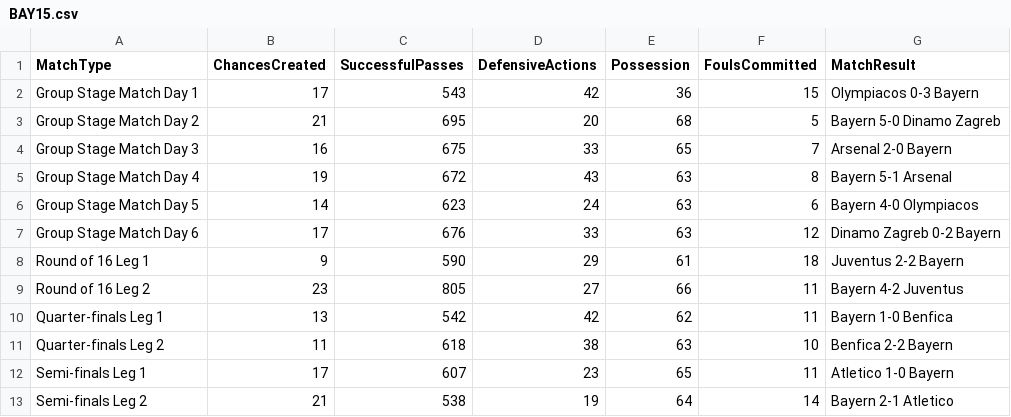
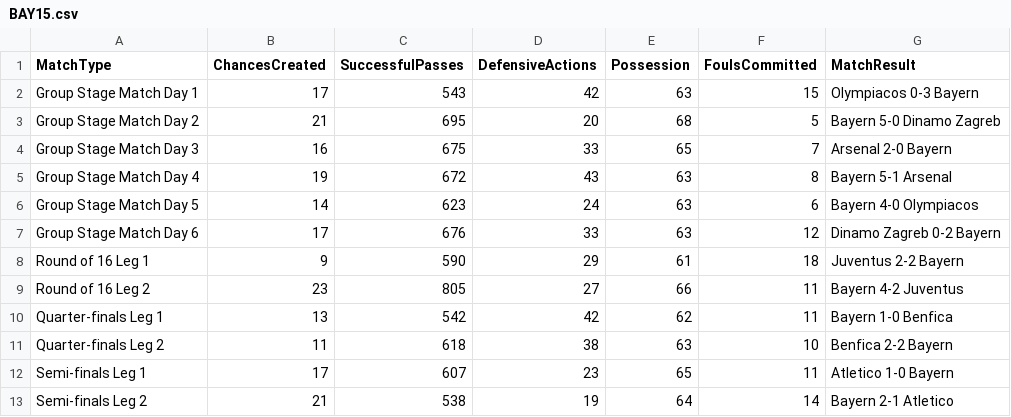
Before and after one commit to texzhichen/texzhichen.github.io, a CSV file: data/BAY15.csv, drawn as a sheet.

Commit message:
BAY15 possession data fix, second dropdown option fix

```diff
--- a/data/BAY15.csv
+++ b/data/BAY15.csv
@@ -1,3 +1,3 @@
 MatchType,ChancesCreated,SuccessfulPasses,DefensiveActions,Possession,FoulsCommitted,MatchResult
-Group Stage Match Day 1,17,543,42,36,15,Olympiacos 0-3 Bayern
+Group Stage Match Day 1,17,543,42,63,15,Olympiacos 0-3 Bayern
 Group Stage Match Day 2,21,695,20,68,5,Bayern 5-0 Dinamo Zagreb
```
Also changed, not shown: 1 other file.
